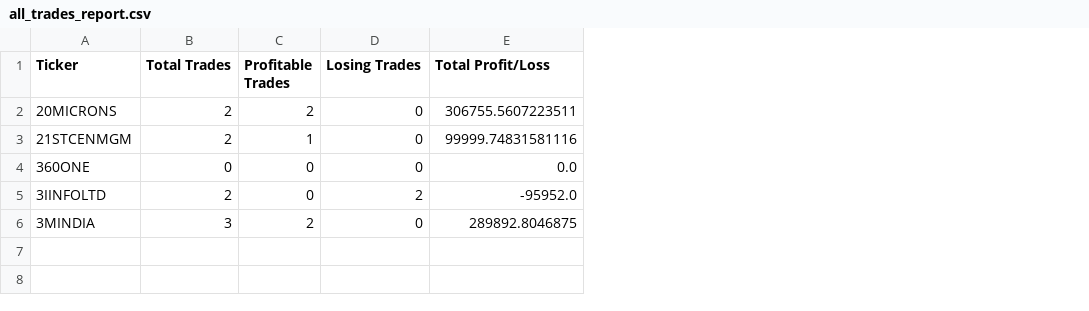
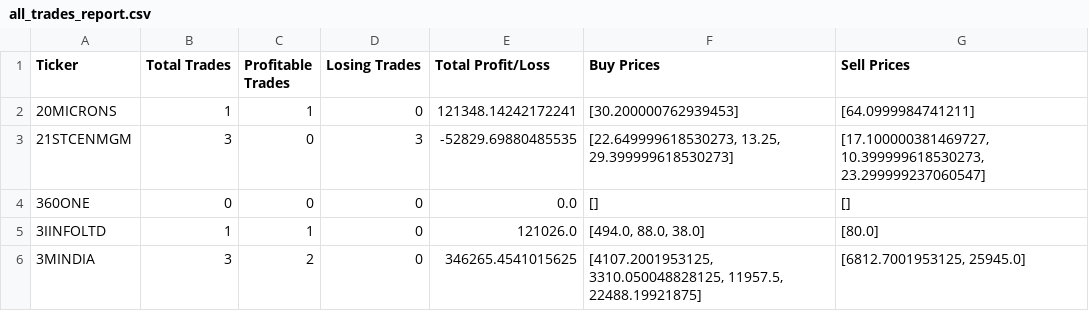
Before and after one commit to yogeshtodarwal/Backtesting, a CSV file: all_trades_report.csv, drawn as a sheet; the diff names each change by its address in the sheet, - before the commit and + after, or states it on an @@ line.

Commit message:
correct printing of buy/sell

```diff
--- a/all_trades_report.csv
+++ b/all_trades_report.csv
+column F (Buy Prices), rows 2-6: [30.200000762939453] | [22.649999618530273, 13.25, 29.399999618530273] | [] | [494.0, 88.0, 38.0] | [4107.2001953125, 3310.050048828125, 11957.5, 22488.19921875]
+column G (Sell Prices), rows 2-6: [64.0999984741211] | [17.100000381469727, 10.399999618530273, 23.299999237060547] | [] | [80.0] | [6812.7001953125, 25945.0]
-B2 (Total Trades): 2
+B2 (Total Trades): 1
-C2 (Profitable Trades): 2
+C2 (Profitable Trades): 1
-E2 (Total Profit/Loss): 306755.5607223511
+E2 (Total Profit/Loss): 121348.14242172241
-B3 (Total Trades): 2
+B3 (Total Trades): 3
-C3 (Profitable Trades): 1
+C3 (Profitable Trades): 0
-D3 (Losing Trades): 0
+D3 (Losing Trades): 3
-E3 (Total Profit/Loss): 99999.74831581116
+E3 (Total Profit/Loss): -52829.69880485535
-B5 (Total Trades): 2
+B5 (Total Trades): 1
-C5 (Profitable Trades): 0
+C5 (Profitable Trades): 1
-D5 (Losing Trades): 2
+D5 (Losing Trades): 0
-E5 (Total Profit/Loss): -95952.0
+E5 (Total Profit/Loss): 121026.0
-E6 (Total Profit/Loss): 289892.8046875
+E6 (Total Profit/Loss): 346265.4541015625
```
Also changed, not shown: 1 other file.
